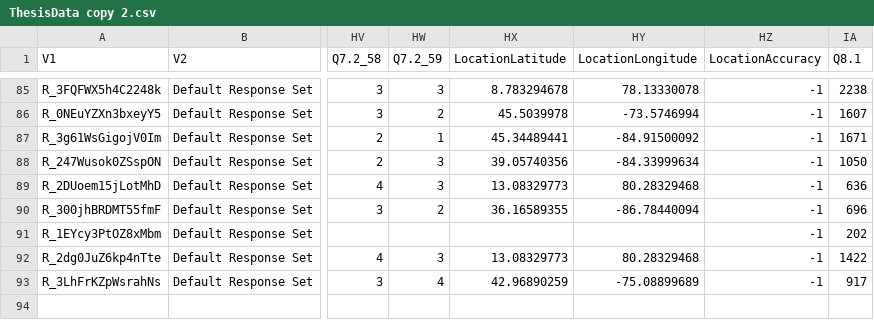
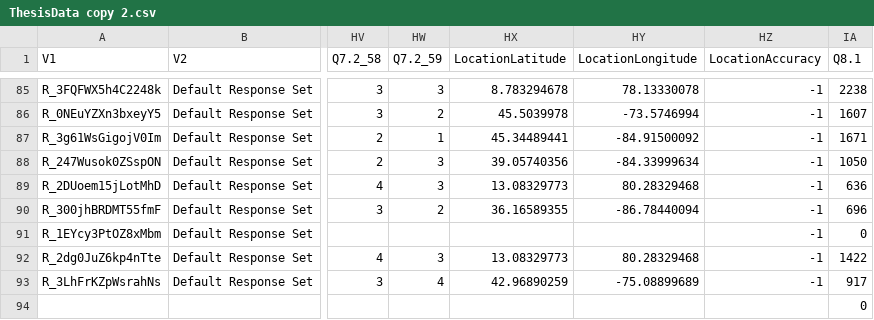
Before and after one commit to AbdulBakhsh/Thesis_Bakhsh, a CSV file: ThesisData copy 2.csv, drawn as a sheet; only a part is shown, gaps mark what is left out; rows hold the shown columns only; the diff covers the shown part only; the diff names each change by its address in the sheet, - before the commit and + after, or states it on an @@ line.

```diff
--- a/ThesisData copy 2.csv
+++ b/ThesisData copy 2.csv
-IA91 (Q8.1): 202
+IA91 (Q8.1): 0
+row 94:  |  |  |  |  |  |  | 0
```
Also changed, not shown: 9 edited cells elsewhere in this file, 3 other files.
